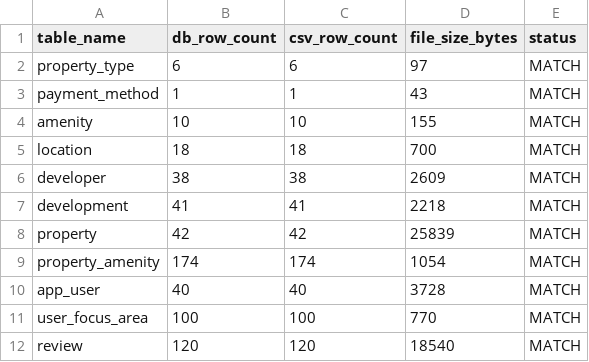
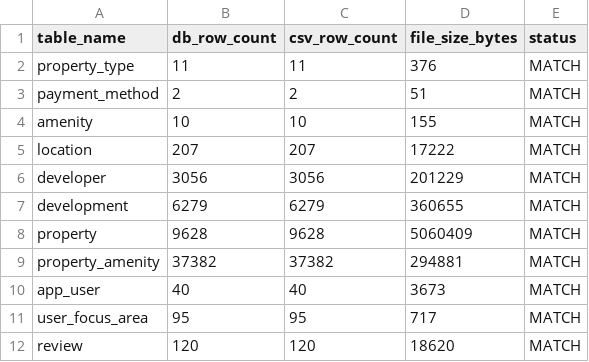
Before and after one commit to mennatallahessam/Database-Final-project-milestone-2, a CSV file: milestone2/deliverables/csv/_manifest.csv, drawn as a sheet.

```diff
--- a/milestone2/deliverables/csv/_manifest.csv
+++ b/milestone2/deliverables/csv/_manifest.csv
@@ -1,12 +1,12 @@
 table_name,db_row_count,csv_row_count,file_size_bytes,status
-property_type,6,6,97,MATCH
-payment_method,1,1,43,MATCH
+property_type,11,11,376,MATCH
+payment_method,2,2,51,MATCH
 amenity,10,10,155,MATCH
-location,18,18,700,MATCH
-developer,38,38,2609,MATCH
-development,41,41,2218,MATCH
-property,42,42,25839,MATCH
-property_amenity,174,174,1054,MATCH
-app_user,40,40,3728,MATCH
-user_focus_area,100,100,770,MATCH
-review,120,120,18540,MATCH
+location,207,207,17222,MATCH
+developer,3056,3056,201229,MATCH
+development,6279,6279,360655,MATCH
+property,9628,9628,5060409,MATCH
+property_amenity,37382,37382,294881,MATCH
+app_user,40,40,3673,MATCH
+user_focus_area,95,95,717,MATCH
+review,120,120,18620,MATCH
```
Also changed, not shown: milestone2/deliverables/csv/app_user.csv, milestone2/deliverables/csv/review.csv, 53 other files.
